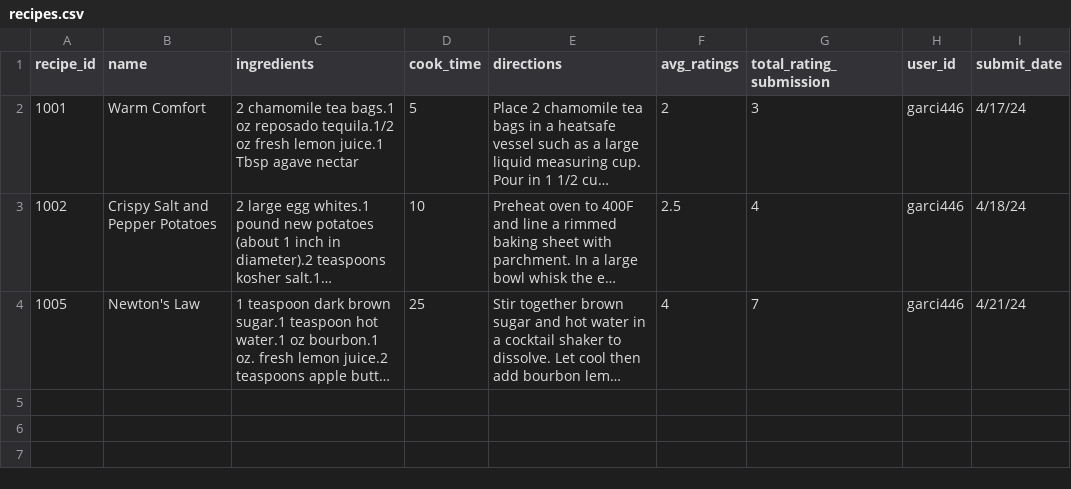
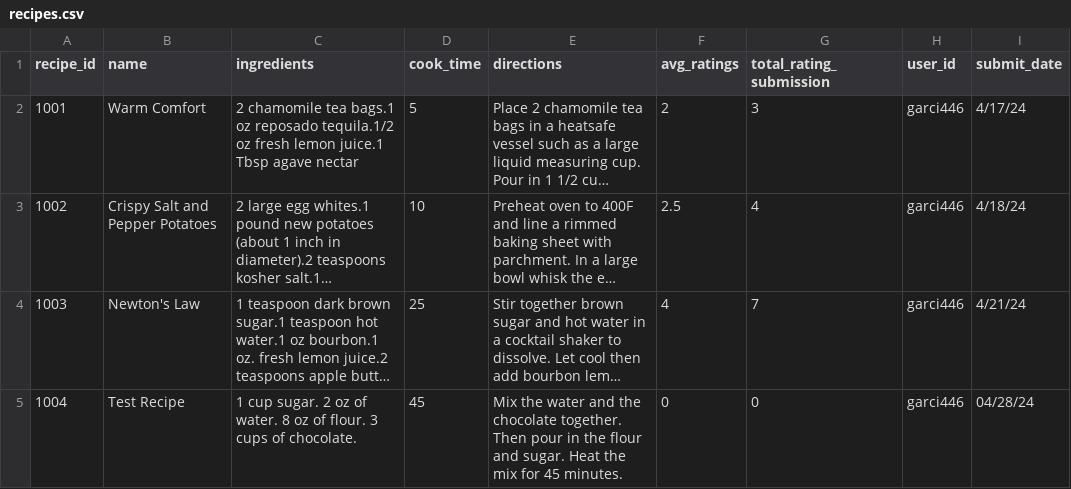
Before and after one commit to ekfrench17/3308_Team3_Project, a CSV file: csv/recipes.csv, drawn as a sheet; long unchanged cells end in …; the diff names each change by its address in the sheet, - before the commit and + after, or states it on an @@ line.

```diff
--- a/csv/recipes.csv
+++ b/csv/recipes.csv
-A4 (recipe_id): 1005
+A4 (recipe_id): 1003
+row 5: 1004 | Test Recipe | 1 cup sugar. 2 oz of water. 8 oz of flour. 3 cups of chocolate. | 45 | Mix the water and the chocolate together. Then pour in the flour and sugar. Heat the mix for 45 minutes. | 0 | 0 | garci446 | 04/28/24
```
Also changed, not shown: 9 other files.
